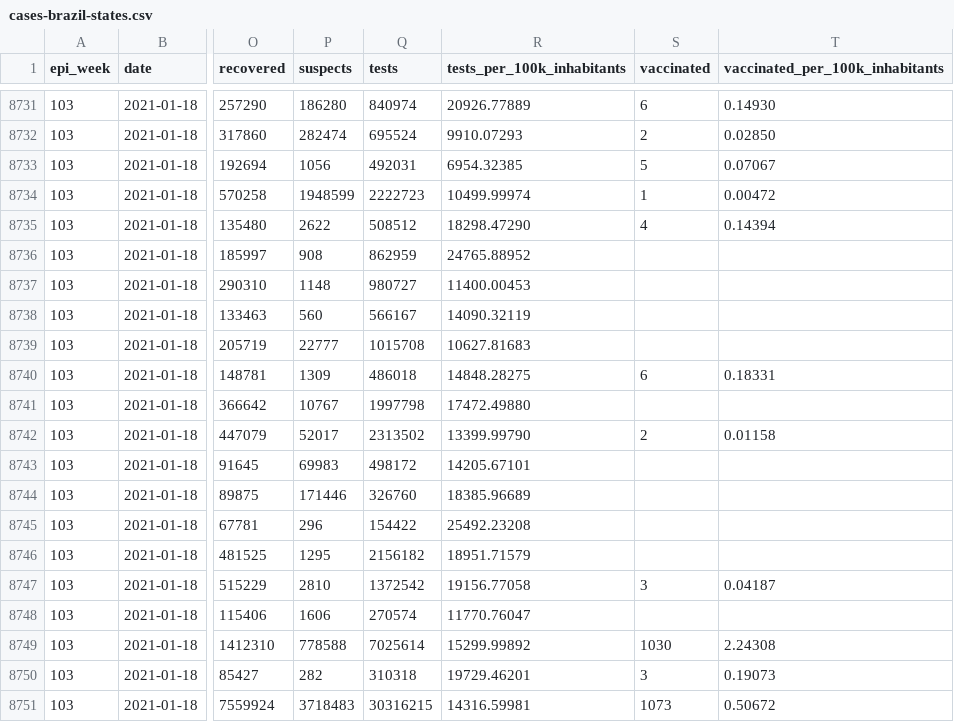
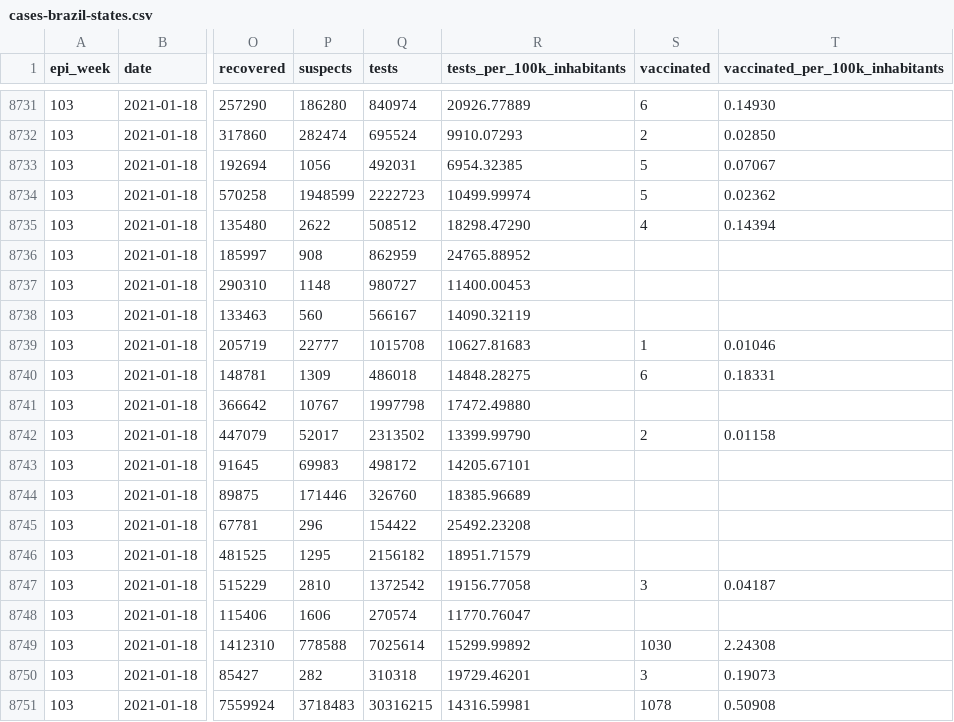
Before and after one commit to spdrio/covid19br, a CSV file: cases-brazil-states.csv, drawn as a sheet; only a part is shown, gaps mark what is left out; the diff names each change by its address in the sheet, - before the commit and + after, or states it on an @@ line.

```diff
--- a/cases-brazil-states.csv
+++ b/cases-brazil-states.csv
-S8734 (vaccinated): 1
+S8734 (vaccinated): 5
-T8734 (vaccinated_per_100k_inhabitants): 0.00472
+T8734 (vaccinated_per_100k_inhabitants): 0.02362
-S8739 (vaccinated): (empty)
+S8739 (vaccinated): 1
-T8739 (vaccinated_per_100k_inhabitants): (empty)
+T8739 (vaccinated_per_100k_inhabitants): 0.01046
-S8751 (vaccinated): 1073
+S8751 (vaccinated): 1078
-T8751 (vaccinated_per_100k_inhabitants): 0.50672
+T8751 (vaccinated_per_100k_inhabitants): 0.50908
```
Also changed, not shown: cases-brazil-total.csv, 1 other file.
